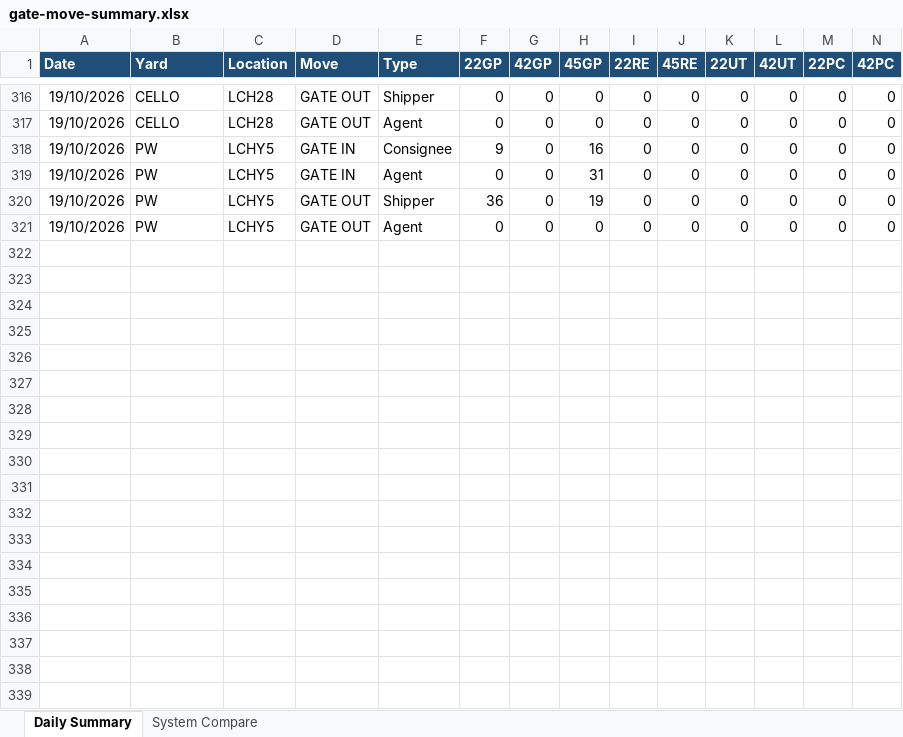
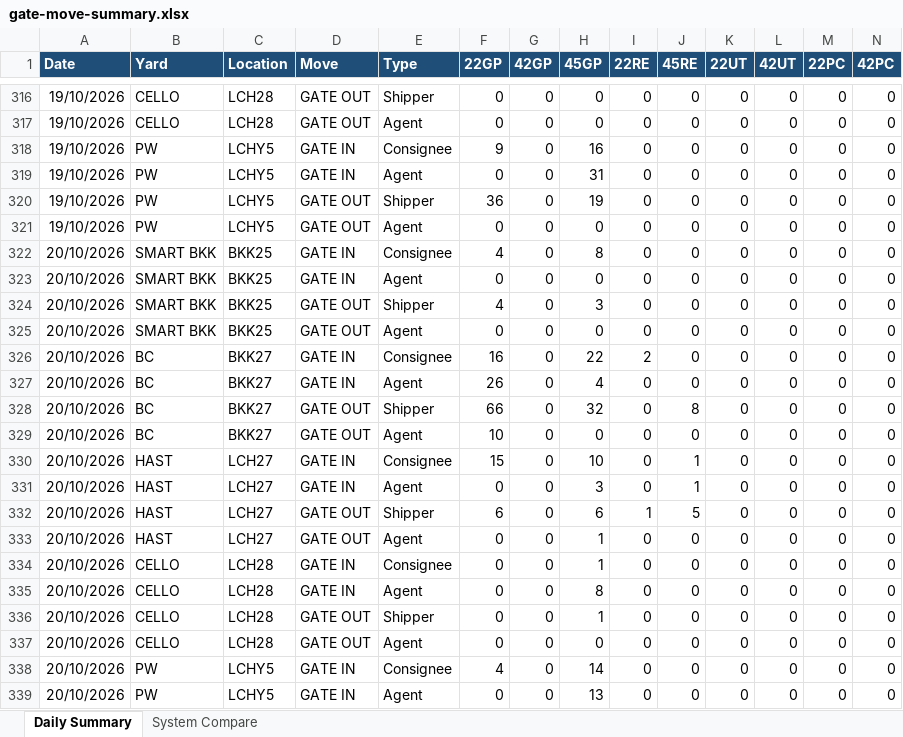
Before and after one commit to sirichai1265/ha-gate-move, an Excel workbook: docs/gate-move-summary.xlsx, sheet Daily Summary, drawn as a sheet; only a part is shown, gaps mark what is left out; values as stored, in another font and other column widths than the file's, no borders; rows hold the shown columns only; the diff covers the shown part only; the diff names each change by its address in the sheet, - before the commit and + after, or states it on an @@ line.

```diff
--- a/docs/gate-move-summary.xlsx (sheet Daily Summary)
+++ b/docs/gate-move-summary.xlsx (sheet Daily Summary)
+row 322: 20/10/2026 | SMART BKK | BKK25 | GATE IN | Consignee | 4 | 0 | 8 | 0 | 0 | 0 | 0 | 0 | 0
+row 323: 20/10/2026 | SMART BKK | BKK25 | GATE IN | Agent | 0 | 0 | 0 | 0 | 0 | 0 | 0 | 0 | 0
+row 324: 20/10/2026 | SMART BKK | BKK25 | GATE OUT | Shipper | 4 | 0 | 3 | 0 | 0 | 0 | 0 | 0 | 0
+row 325: 20/10/2026 | SMART BKK | BKK25 | GATE OUT | Agent | 0 | 0 | 0 | 0 | 0 | 0 | 0 | 0 | 0
+row 326: 20/10/2026 | BC | BKK27 | GATE IN | Consignee | 16 | 0 | 22 | 2 | 0 | 0 | 0 | 0 | 0
+row 327: 20/10/2026 | BC | BKK27 | GATE IN | Agent | 26 | 0 | 4 | 0 | 0 | 0 | 0 | 0 | 0
+row 328: 20/10/2026 | BC | BKK27 | GATE OUT | Shipper | 66 | 0 | 32 | 0 | 8 | 0 | 0 | 0 | 0
+row 329: 20/10/2026 | BC | BKK27 | GATE OUT | Agent | 10 | 0 | 0 | 0 | 0 | 0 | 0 | 0 | 0
+row 330: 20/10/2026 | HAST | LCH27 | GATE IN | Consignee | 15 | 0 | 10 | 0 | 1 | 0 | 0 | 0 | 0
+row 331: 20/10/2026 | HAST | LCH27 | GATE IN | Agent | 0 | 0 | 3 | 0 | 1 | 0 | 0 | 0 | 0
+row 332: 20/10/2026 | HAST | LCH27 | GATE OUT | Shipper | 6 | 0 | 6 | 1 | 5 | 0 | 0 | 0 | 0
+row 333: 20/10/2026 | HAST | LCH27 | GATE OUT | Agent | 0 | 0 | 1 | 0 | 0 | 0 | 0 | 0 | 0
+row 334: 20/10/2026 | CELLO | LCH28 | GATE IN | Consignee | 0 | 0 | 1 | 0 | 0 | 0 | 0 | 0 | 0
+row 335: 20/10/2026 | CELLO | LCH28 | GATE IN | Agent | 0 | 0 | 8 | 0 | 0 | 0 | 0 | 0 | 0
+row 336: 20/10/2026 | CELLO | LCH28 | GATE OUT | Shipper | 0 | 0 | 1 | 0 | 0 | 0 | 0 | 0 | 0
+row 337: 20/10/2026 | CELLO | LCH28 | GATE OUT | Agent | 0 | 0 | 0 | 0 | 0 | 0 | 0 | 0 | 0
+row 338: 20/10/2026 | PW | LCHY5 | GATE IN | Consignee | 4 | 0 | 14 | 0 | 0 | 0 | 0 | 0 | 0
+row 339: 20/10/2026 | PW | LCHY5 | GATE IN | Agent | 0 | 0 | 13 | 0 | 0 | 0 | 0 | 0 | 0
```
Also changed, not shown: 2 added rows elsewhere in this sheet, sheet System Compare, 1 other file.
